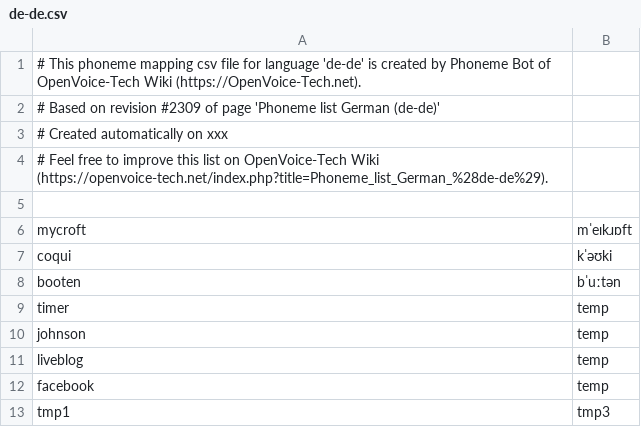
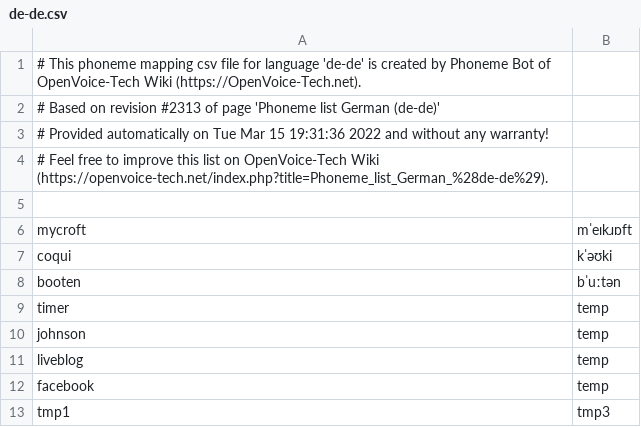
Before and after one commit to thorstenMueller/OVTWiki-Bot, a CSV file: phoneme-list/de-de.csv, drawn as a sheet.

Commit message:
Update with OpenVoice-Tech.net Wiki page revision #2313

```diff
--- a/phoneme-list/de-de.csv
+++ b/phoneme-list/de-de.csv
@@ -1,4 +1,4 @@
 # This phoneme mapping csv file for language 'de-de' is created by Phoneme Bot of OpenVoice-Tech Wiki (https://OpenVoice-Tech.net).
-# Based on revision #2309 of page 'Phoneme list German (de-de)'
-# Created automatically on xxx
+# Based on revision #2313 of page 'Phoneme list German (de-de)'
+# Provided automatically on Tue Mar 15 19:31:36 2022 and without any warranty!
 # Feel free to improve this list on OpenVoice-Tech Wiki (https://openvoice-tech.net/index.php?title=Phoneme_list_German_%28de-de%29).
```
